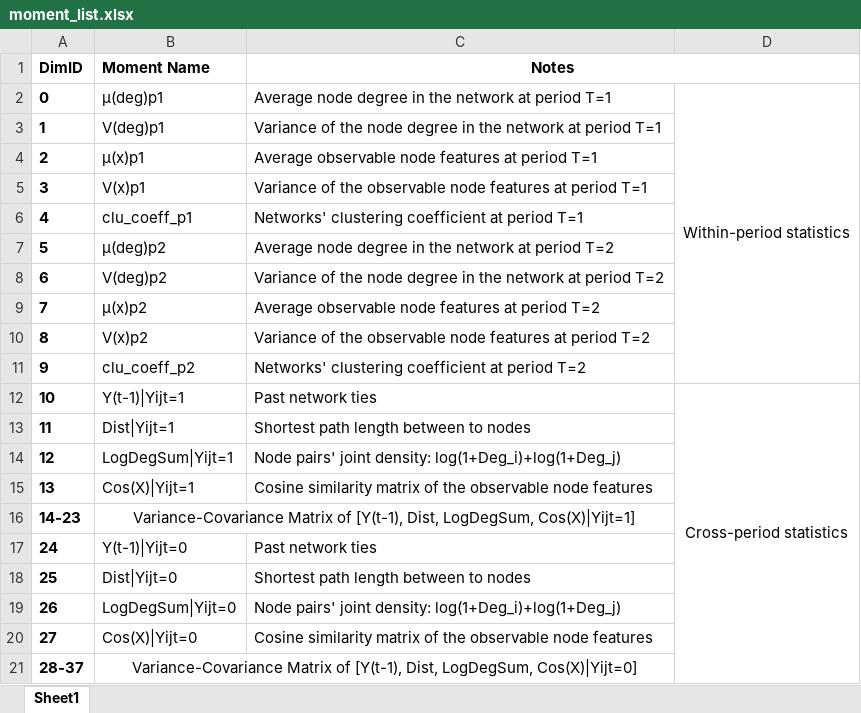
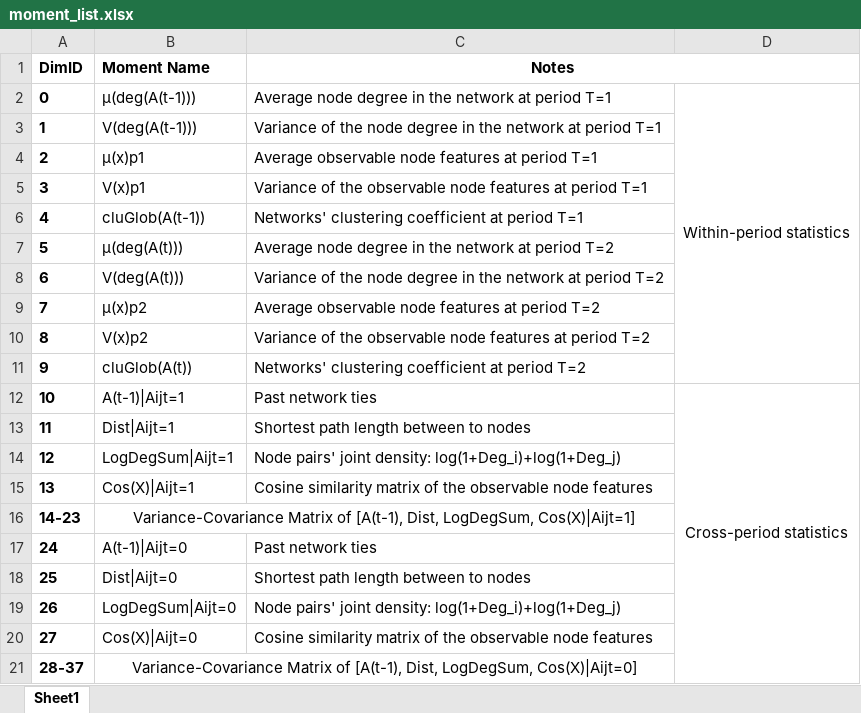
Before and after one commit to ZaccWu/NetworkNNE, an Excel workbook: moment_list.xlsx, sheet Sheet1, drawn as a sheet; values as stored, in another font and other column widths than the file's, no borders; the diff names each change by its address in the sheet, - before the commit and + after, or states it on an @@ line.

```diff
--- a/moment_list.xlsx (sheet Sheet1)
+++ b/moment_list.xlsx (sheet Sheet1)
-B2 (Moment Name): μ(deg)p1
+B2 (Moment Name): μ(deg(A(t-1)))
-B3 (Moment Name): V(deg)p1
+B3 (Moment Name): V(deg(A(t-1)))
-B6 (Moment Name): clu_coeff_p1
+B6 (Moment Name): cluGlob(A(t-1))
-B7 (Moment Name): μ(deg)p2
+B7 (Moment Name): μ(deg(A(t)))
-B8 (Moment Name): V(deg)p2
+B8 (Moment Name): V(deg(A(t)))
-B11 (Moment Name): clu_coeff_p2
+B11 (Moment Name): cluGlob(A(t))
-B12 (Moment Name): Y(t-1)|Yijt=1
+B12 (Moment Name): A(t-1)|Aijt=1
-B13 (Moment Name): Dist|Yijt=1
+B13 (Moment Name): Dist|Aijt=1
-B14 (Moment Name): LogDegSum|Yijt=1
+B14 (Moment Name): LogDegSum|Aijt=1
-B15 (Moment Name): Cos(X)|Yijt=1
+B15 (Moment Name): Cos(X)|Aijt=1
-B16 (Moment Name): …Matrix of [Y(t-1), Dist, LogDegSum, Cos(X)|Yijt=1]
+B16 (Moment Name): …Matrix of [A(t-1), Dist, LogDegSum, Cos(X)|Aijt=1]
-B17 (Moment Name): Y(t-1)|Yijt=0
+B17 (Moment Name): A(t-1)|Aijt=0
-B18 (Moment Name): Dist|Yijt=0
+B18 (Moment Name): Dist|Aijt=0
-B19 (Moment Name): LogDegSum|Yijt=0
+B19 (Moment Name): LogDegSum|Aijt=0
-B20 (Moment Name): Cos(X)|Yijt=0
+B20 (Moment Name): Cos(X)|Aijt=0
-B21 (Moment Name): …Matrix of [Y(t-1), Dist, LogDegSum, Cos(X)|Yijt=0]
+B21 (Moment Name): …Matrix of [A(t-1), Dist, LogDegSum, Cos(X)|Aijt=0]
```
Also changed, not shown: 5 other files.
